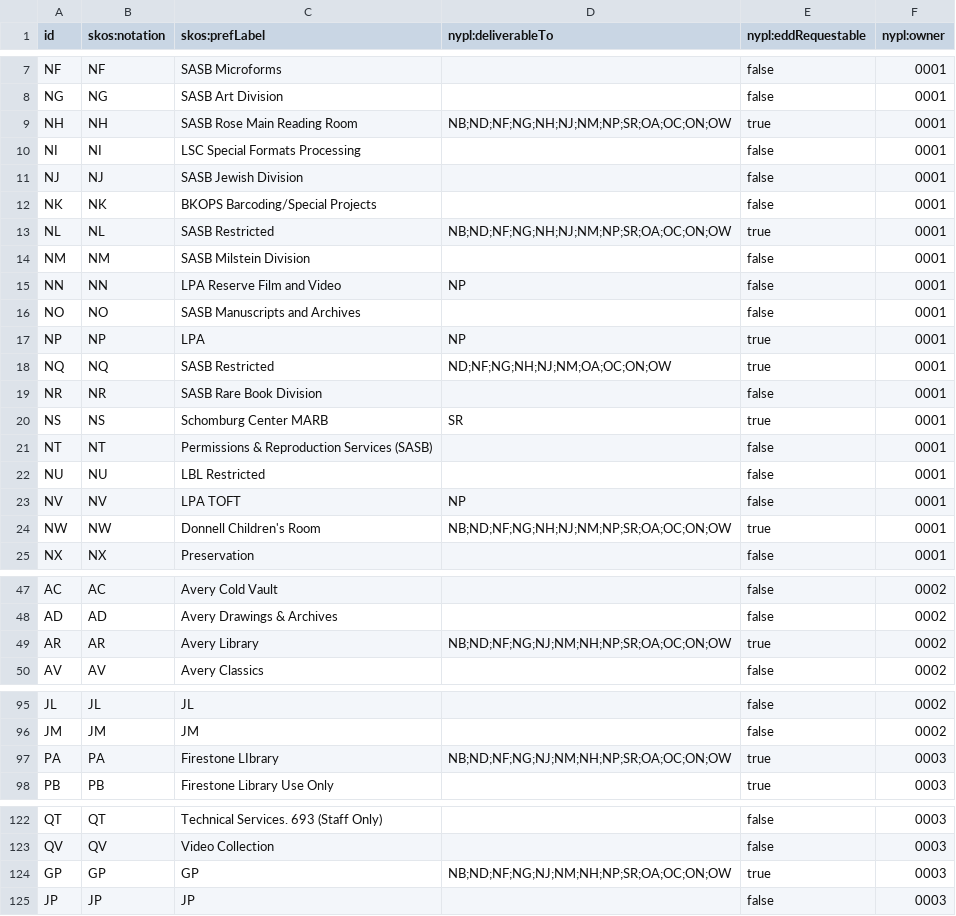
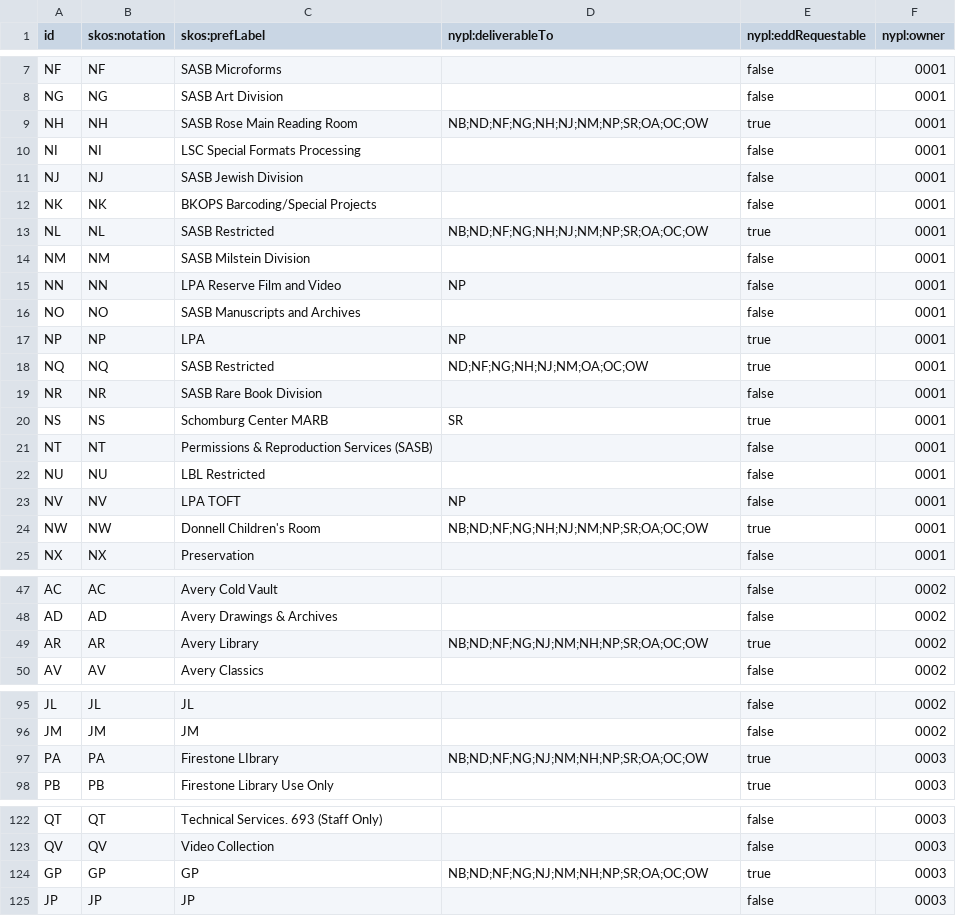
Before and after one commit to NYPL/nypl-core, a CSV file: vocabularies/csv/recapCustomerCodes.csv, drawn as a sheet; only a part is shown, gaps mark what is left out; the diff covers the shown part only.

```diff
--- a/vocabularies/csv/recapCustomerCodes.csv
+++ b/vocabularies/csv/recapCustomerCodes.csv
@@ -8,3 +8,3 @@ NF,NF,SASB Microforms,,false,0001
 NG,NG,SASB Art Division,,false,0001
-NH,NH,SASB Rose Main Reading Room,NB;ND;NF;NG;NH;NJ;NM;NP;SR;OA;OC;ON;OW,true,0001
+NH,NH,SASB Rose Main Reading Room,NB;ND;NF;NG;NH;NJ;NM;NP;SR;OA;OC;OW,true,0001
 NI,NI,LSC Special Formats Processing,,false,0001
@@ -12,3 +12,3 @@ NJ,NJ,SASB Jewish Division,,false,0001
 NK,NK,BKOPS Barcoding/Special Projects,,false,0001
-NL,NL,SASB Restricted,NB;ND;NF;NG;NH;NJ;NM;NP;SR;OA;OC;ON;OW,true,0001
+NL,NL,SASB Restricted,NB;ND;NF;NG;NH;NJ;NM;NP;SR;OA;OC;OW,true,0001
 NM,NM,SASB Milstein Division,,false,0001
@@ -17,3 +17,3 @@ NO,NO,SASB Manuscripts and Archives,,false,0001
 NP,NP,LPA,NP,true,0001
-NQ,NQ,SASB Restricted,ND;NF;NG;NH;NJ;NM;OA;OC;ON;OW,true,0001
+NQ,NQ,SASB Restricted,ND;NF;NG;NH;NJ;NM;OA;OC;OW,true,0001
 NR,NR,SASB Rare Book Division,,false,0001
@@ -23,3 +23,3 @@ NU,NU,LBL Restricted,,false,0001
 NV,NV,LPA TOFT,NP,false,0001
-NW,NW,Donnell Children's Room,NB;ND;NF;NG;NH;NJ;NM;NP;SR;OA;OC;ON;OW,true,0001
+NW,NW,Donnell Children's Room,NB;ND;NF;NG;NH;NJ;NM;NP;SR;OA;OC;OW,true,0001
 NX,NX,Preservation,,false,0001
@@ -48,3 +48,3 @@ AC,AC,Avery Cold Vault,,false,0002
 AD,AD,Avery Drawings & Archives,,false,0002
-AR,AR,Avery Library,NB;ND;NF;NG;NJ;NM;NH;NP;SR;OA;OC;ON;OW,true,0002
+AR,AR,Avery Library,NB;ND;NF;NG;NJ;NM;NH;NP;SR;OA;OC;OW,true,0002
 AV,AV,Avery Classics,,false,0002
@@ -96,3 +96,3 @@ JL,JL,JL,,false,0002
 JM,JM,JM,,false,0002
-PA,PA,Firestone LIbrary,NB;ND;NF;NG;NJ;NM;NH;NP;SR;OA;OC;ON;OW,true,0003
+PA,PA,Firestone LIbrary,NB;ND;NF;NG;NJ;NM;NH;NP;SR;OA;OC;OW,true,0003
 PB,PB,Firestone Library Use Only,,true,0003
@@ -123,3 +123,3 @@ QT,QT,Technical Services. 693 (Staff Only),,false,0003
 QV,QV,Video Collection,,false,0003
-GP,GP,GP,NB;ND;NF;NG;NJ;NM;NH;NP;SR;OA;OC;ON;OW,true,0003
+GP,GP,GP,NB;ND;NF;NG;NJ;NM;NH;NP;SR;OA;OC;OW,true,0003
 JP,JP,JP,,false,0003
```
Also changed, not shown: 12 edited cells elsewhere in this file, 1 other file.
